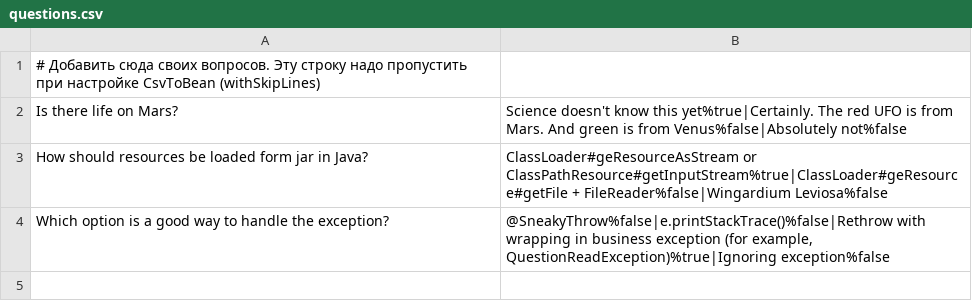
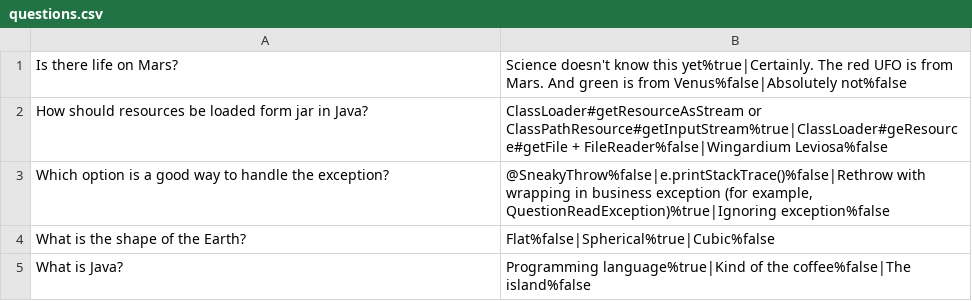
Before and after one commit to ilnikmas/2024-01-otus-spring-maslenchenko, a CSV file: hw01/src/main/resources/questions.csv, drawn as a sheet.

Commit message:
#hw01 реализовал логику CsvQuestionDao, написал тест

```diff
--- a/hw01/src/main/resources/questions.csv
+++ b/hw01/src/main/resources/questions.csv
@@ -1,4 +1,5 @@
-# Добавить сюда своих вопросов. Эту строку надо пропустить при настройке CsvToBean (withSkipLines)
 Is there life on Mars?;Science doesn't know this yet%true|Certainly. The red UFO is from Mars. And green is from Venus%false|Absolutely not%false
-How should resources be loaded form jar in Java?;ClassLoader#geResourceAsStream or ClassPathResource#getInputStream%true|ClassLoader#geResource#getFile + FileReader%false|Wingardium Leviosa%false
+How should resources be loaded form jar in Java?;ClassLoader#getResourceAsStream or ClassPathResource#getInputStream%true|ClassLoader#geResource#getFile + FileReader%false|Wingardium Leviosa%false
 Which option is a good way to handle the exception?;@SneakyThrow%false|e.printStackTrace()%false|Rethrow with wrapping in business exception (for example, QuestionReadException)%true|Ignoring exception%false
+What is the shape of the Earth?;Flat%false|Spherical%true|Cubic%false
+What is Java?;Programming language%true|Kind of the coffee%false|The island%false
```
Also changed, not shown: 7 other files.
